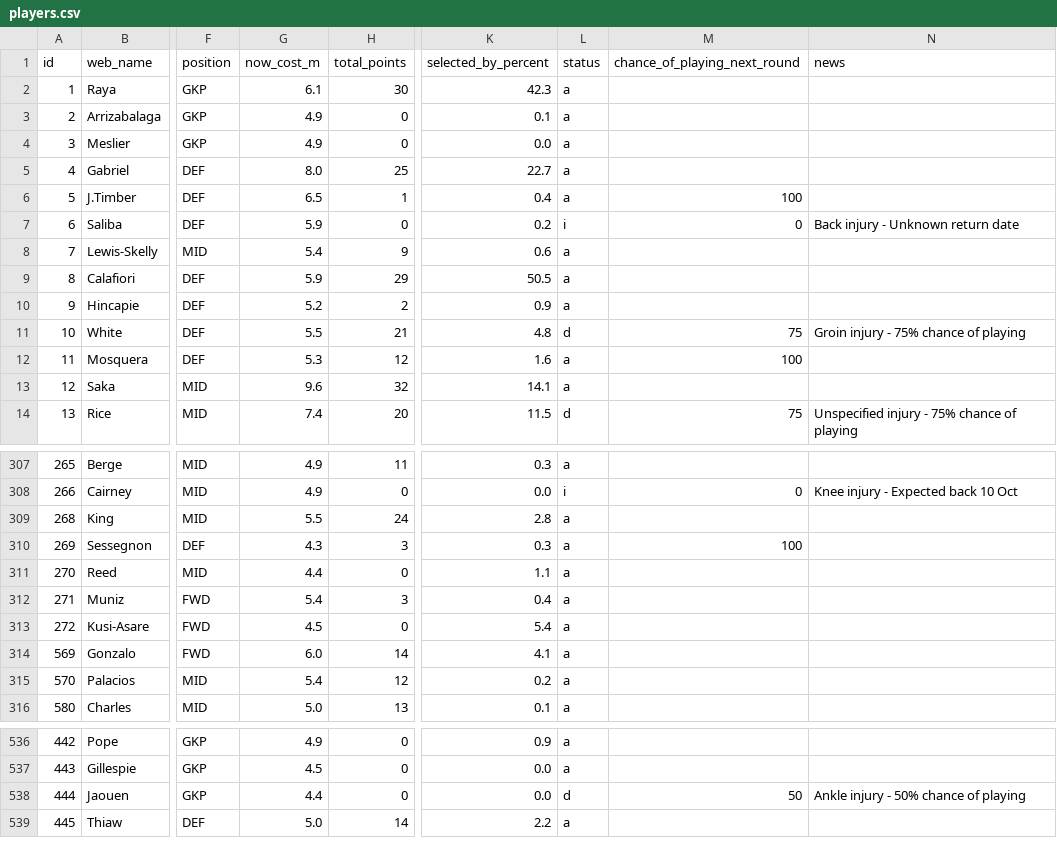
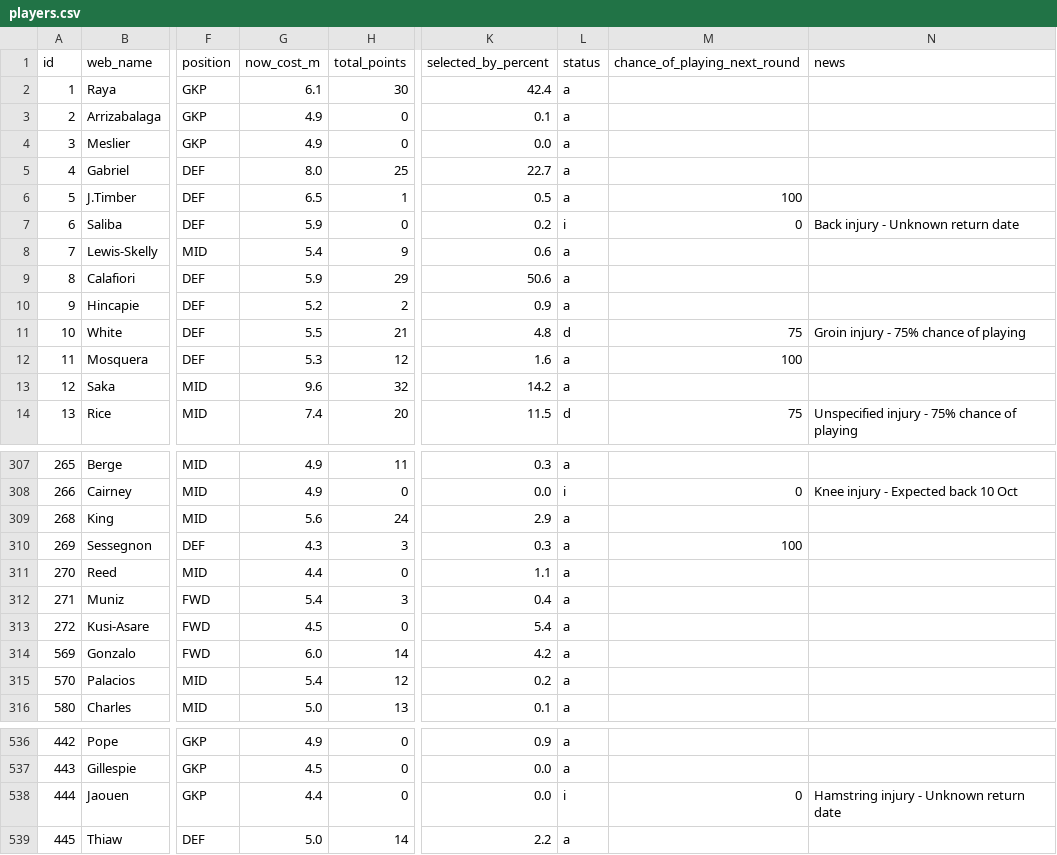
Before and after one commit to vagabondsscrapbook/fpl_data, a CSV file: players.csv, drawn as a sheet; only a part is shown, gaps mark what is left out; the diff covers the shown part only; the diff names each change by its address in the sheet, - before the commit and + after, or states it on an @@ line.

```diff
--- a/players.csv
+++ b/players.csv
-K2 (selected_by_percent): 42.3
+K2 (selected_by_percent): 42.4
-K6 (selected_by_percent): 0.4
+K6 (selected_by_percent): 0.5
-K9 (selected_by_percent): 50.5
+K9 (selected_by_percent): 50.6
-K13 (selected_by_percent): 14.1
+K13 (selected_by_percent): 14.2
-G309 (now_cost_m): 5.5
+G309 (now_cost_m): 5.6
-K309 (selected_by_percent): 2.8
+K309 (selected_by_percent): 2.9
-K314 (selected_by_percent): 4.1
+K314 (selected_by_percent): 4.2
-L538 (status): d
+L538 (status): i
-M538 (chance_of_playing_next_round): 50
+M538 (chance_of_playing_next_round): 0
-N538 (news): Ankle injury - 50% chance of playing
+N538 (news): Hamstring injury - Unknown return date
```
Also changed, not shown: 16 edited cells elsewhere in this file, 1 other file.
